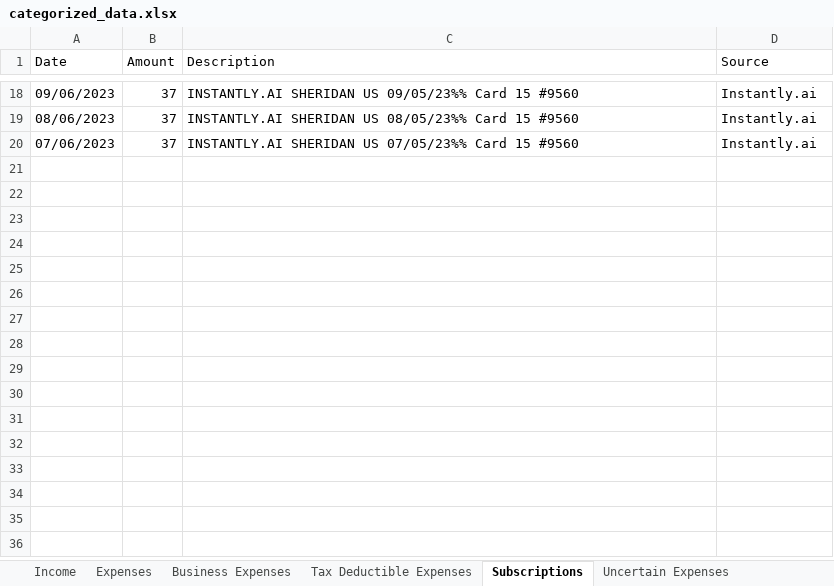
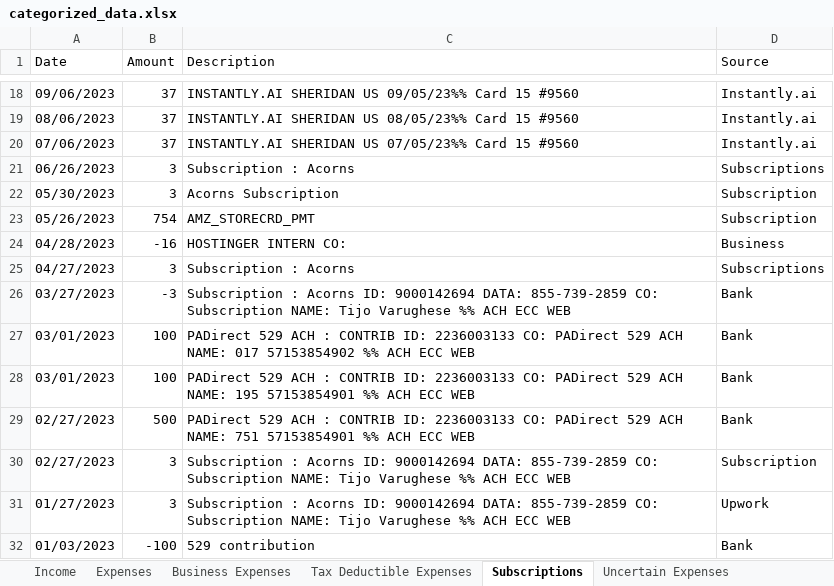
Before and after one commit to RohitSingh555/Booking_Manager, an Excel workbook: ollamaa/categorized_data.xlsx, sheet Subscriptions, drawn as a sheet; only a part is shown, gaps mark what is left out; values as stored, in another font and other column widths than the file's, no borders; the diff names each change by its address in the sheet, - before the commit and + after, or states it on an @@ line.

```diff
--- a/ollamaa/categorized_data.xlsx (sheet Subscriptions)
+++ b/ollamaa/categorized_data.xlsx (sheet Subscriptions)
+row 21: 06/26/2023 | 3 | Subscription : Acorns | Subscriptions
+row 22: 05/30/2023 | 3 | Acorns Subscription | Subscription
+row 23: 05/26/2023 | 754 | AMZ_STORECRD_PMT | Subscription
+row 24: 04/28/2023 | -16 | HOSTINGER INTERN CO: | Business
+row 25: 04/27/2023 | 3 | Subscription : Acorns | Subscriptions
+row 26: 03/27/2023 | -3 | Subscription : Acorns ID: 9000142694 DATA: 855-739-2859 CO: Subscription NAME: Tijo Varughese %% ACH ECC WEB | Bank
+row 27: 03/01/2023 | 100 | PADirect 529 ACH : CONTRIB ID: 2236003133 CO: PADirect 529 ACH NAME: 017 57153854902 %% ACH ECC WEB | Bank
+row 28: 03/01/2023 | 100 | PADirect 529 ACH : CONTRIB ID: 2236003133 CO: PADirect 529 ACH NAME: 195 57153854901 %% ACH ECC WEB | Bank
+row 29: 02/27/2023 | 500 | PADirect 529 ACH : CONTRIB ID: 2236003133 CO: PADirect 529 ACH NAME: 751 57153854901 %% ACH ECC WEB | Bank
+row 30: 02/27/2023 | 3 | Subscription : Acorns ID: 9000142694 DATA: 855-739-2859 CO: Subscription NAME: Tijo Varughese %% ACH ECC WEB | Subscription
+row 31: 01/27/2023 | 3 | Subscription : Acorns ID: 9000142694 DATA: 855-739-2859 CO: Subscription NAME: Tijo Varughese %% ACH ECC WEB | Upwork
+row 32: 01/03/2023 | -100 | 529 contribution | Bank
```
Also changed, not shown: sheet Expenses, sheet Business Expenses, sheet Income, sheet Weekly Budget, sheet Uncertain Expenses, sheet Tax Deductible Expenses, 2 more sheets, processed_files/csv_extracted.xlsx, processed_files/pdf_output_data.xlsx, 8 other files.
